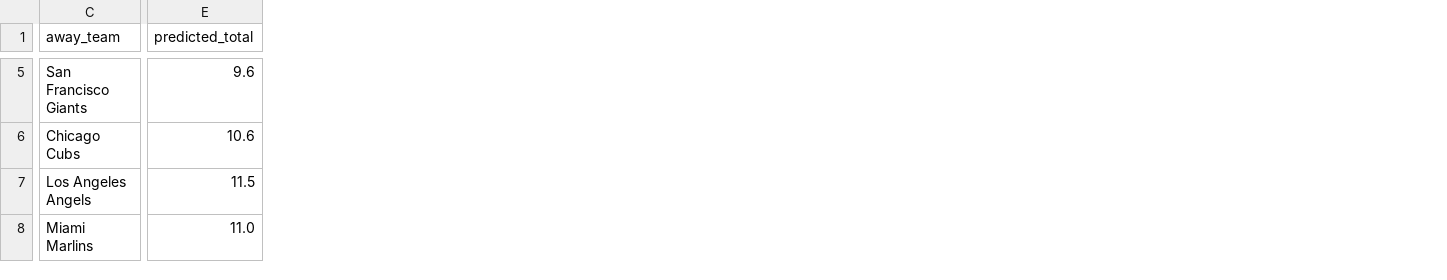
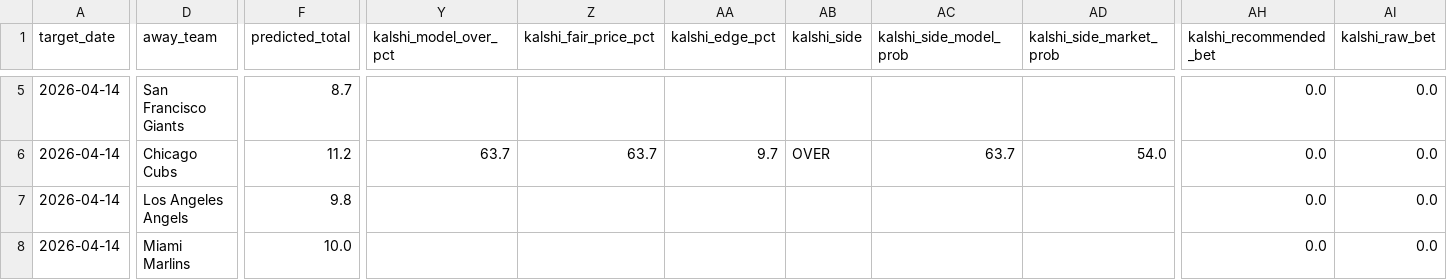
Before and after one commit to younim2837/mlb-totals-paper-track, a TSV file: predictions/2026-04-14-board.tsv, drawn as a sheet; only a part is shown, gaps mark what is left out; addresses are those after the commit; the diff covers the shown part only; the diff names each change by its address in the sheet, - before the commit and + after, or states it on an @@ line.

```diff
--- a/predictions/2026-04-14-board.tsv
+++ b/predictions/2026-04-14-board.tsv
+column A (target_date), rows 5-8: all 2026-04-14
+column Y (kalshi_model_over_pct), row 6: 63.7
+column Z (kalshi_fair_price_pct), row 6: 63.7
+column AA (kalshi_edge_pct), row 6: 9.7
+column AB (kalshi_side), row 6: OVER
+column AC (kalshi_side_model_prob), row 6: 63.7
+column AD (kalshi_side_market_prob), row 6: 54.0
+column AH (kalshi_recommended_bet), rows 5-8: all 0.0
+column AI (kalshi_raw_bet), rows 5-8: all 0.0
-F5 (predicted_total): 9.6
+F5 (predicted_total): 8.7
-F6 (predicted_total): 10.6
+F6 (predicted_total): 11.2
-F7 (predicted_total): 11.5
+F7 (predicted_total): 9.8
-F8 (predicted_total): 11.0
+F8 (predicted_total): 10.0
```
Also changed, not shown: 89 edited cells elsewhere in this file, predictions/2026-04-14-picks.tsv, 5 other files.
